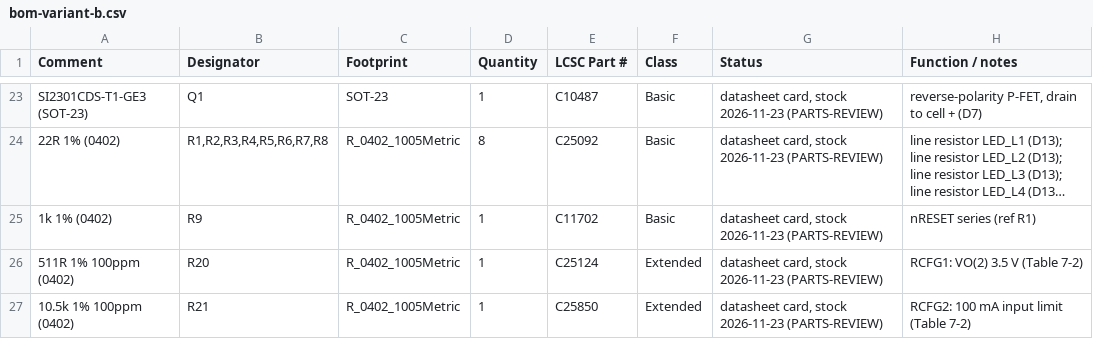
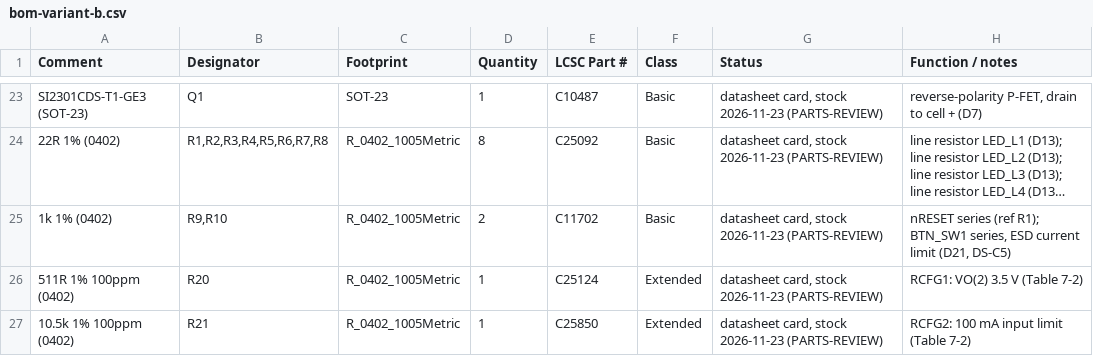
Before and after one commit to tobiwan88/Christmas-Ornament, a CSV file: hardware/tree-a/bom-variant-b.csv, drawn as a sheet; only a part is shown, gaps mark what is left out; long unchanged cells end in …; the diff names each change by its address in the sheet, - before the commit and + after, or states it on an @@ line.

```diff
--- a/hardware/tree-a/bom-variant-b.csv
+++ b/hardware/tree-a/bom-variant-b.csv
-B25 (Designator): R9
+B25 (Designator): R9,R10
-D25 (Quantity): 1
+D25 (Quantity): 2
-H25 (Function / notes): …series (ref R1)
+H25 (Function / notes): …series (ref R1); BTN_SW1 series, ESD current limit (D21, DS-C5)
```
Also changed, not shown: hardware/tree-a/bom.csv, hardware/tree-a/netlist.csv, 3 other files.
